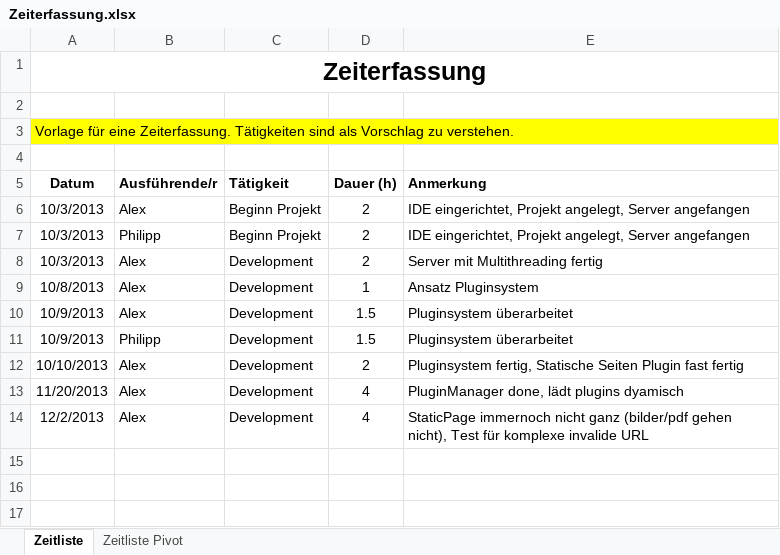
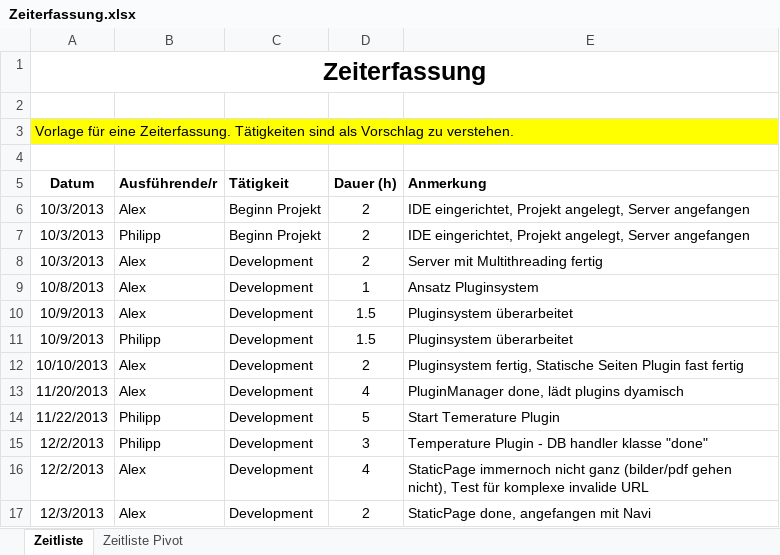
Before and after one commit to fhtw/grafl_mueller, an Excel workbook: Zeiterfassung.xlsx, sheet Zeitliste, drawn as a sheet; values as stored, in another font and other column widths than the file's, no borders; the diff names each change by its address in the sheet, - before the commit and + after, or states it on an @@ line.

Commit message:
StaticPage Plugin done; Started on Navi

```diff
--- a/Zeiterfassung.xlsx (sheet Zeitliste)
+++ b/Zeiterfassung.xlsx (sheet Zeitliste)
+row 14: 11/22/2013 | Philipp | Development | 5 | Start Temerature Plugin
+row 15: 12/2/2013 | Philipp | Development | 3 | Temperature Plugin - DB handler klasse "done"
+row 17: 12/3/2013 | Alex | Development | 2 | StaticPage done, angefangen mit Navi
```
Also changed, not shown: charts or pictures, 3 other files.
